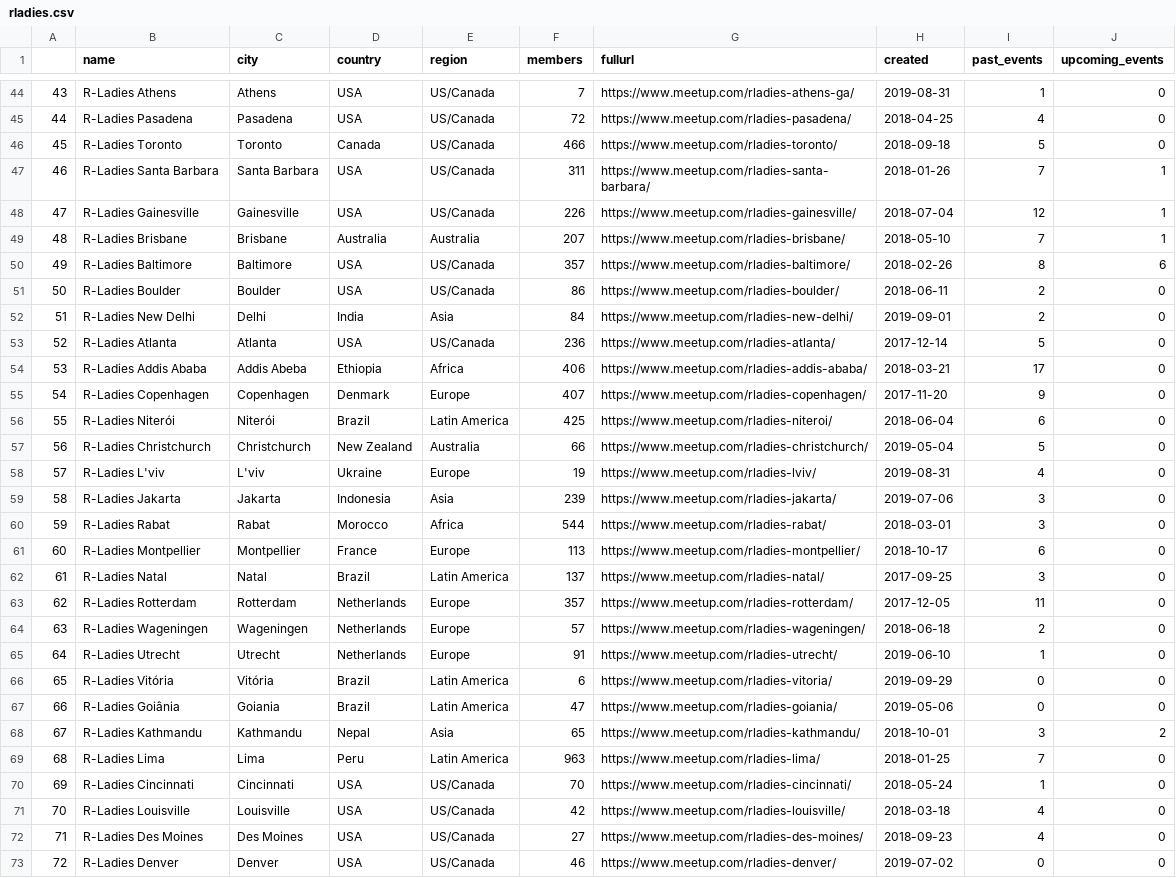
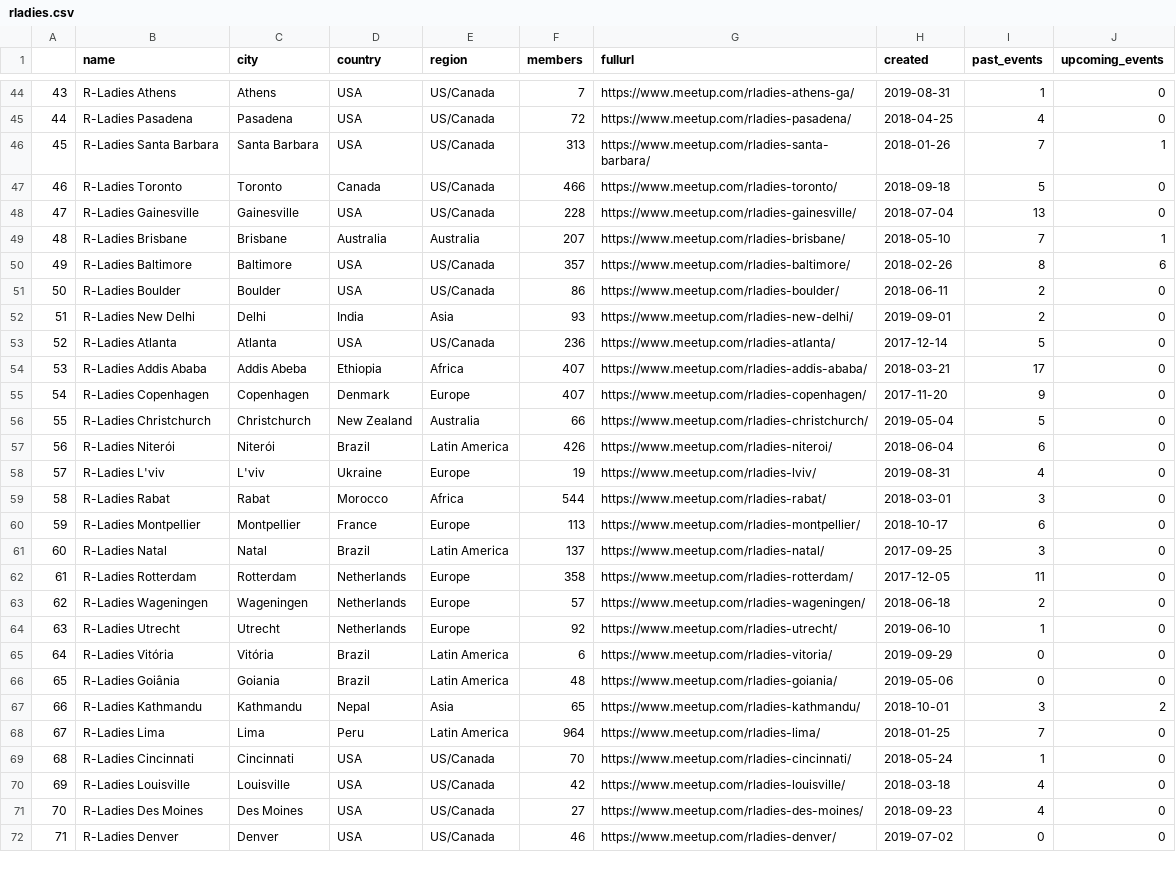
Before and after one commit to benubah/r-community-explorer, a CSV file: docs/data/rladies.csv, drawn as a sheet; only a part is shown, gaps mark what is left out; removed rows and columns are numbered as before the commit, all else as after; the diff covers the shown part only; the diff names each change by its address in the sheet, - before the commit and + after, or states it on an @@ line.

```diff
--- a/docs/data/rladies.csv
+++ b/docs/data/rladies.csv
@@ column A renumbered between rows 15 and 72 @@
+row 46: 45 | R-Ladies Santa Barbara | Santa Barbara | USA | US/Canada | 313 | https://www.meetup.com/rladies-santa-barbara/ | 2018-01-26 | 7 | 1
-row 47: 46 | R-Ladies Santa Barbara | Santa Barbara | USA | US/Canada | 311 | https://www.meetup.com/rladies-santa-barbara/ | 2018-01-26 | 7 | 1
-F48 (members): 226
+F48 (members): 228
-I48 (past_events): 12
+I48 (past_events): 13
-J48 (upcoming_events): 1
+J48 (upcoming_events): 0
-F52 (members): 84
+F52 (members): 93
-F54 (members): 406
+F54 (members): 407
-row 56: 55 | R-Ladies Niterói | Niterói | Brazil | Latin America | 425 | https://www.meetup.com/rladies-niteroi/ | 2018-06-04 | 6 | 0
+row 57: 56 | R-Ladies Niterói | Niterói | Brazil | Latin America | 426 | https://www.meetup.com/rladies-niteroi/ | 2018-06-04 | 6 | 0
-row 59: 58 | R-Ladies Jakarta | Jakarta | Indonesia | Asia | 239 | https://www.meetup.com/rladies-jakarta/ | 2019-07-06 | 3 | 0
-F62 (members): 357
+F62 (members): 358
-F64 (members): 91
+F64 (members): 92
-F66 (members): 47
+F66 (members): 48
-F68 (members): 963
+F68 (members): 964
```
Also changed, not shown: 2 added rows, 1 removed row and 55 edited cells elsewhere in this file, docs/data/rladies_hosts.csv, docs/data/rugs.csv, 5 other files.
